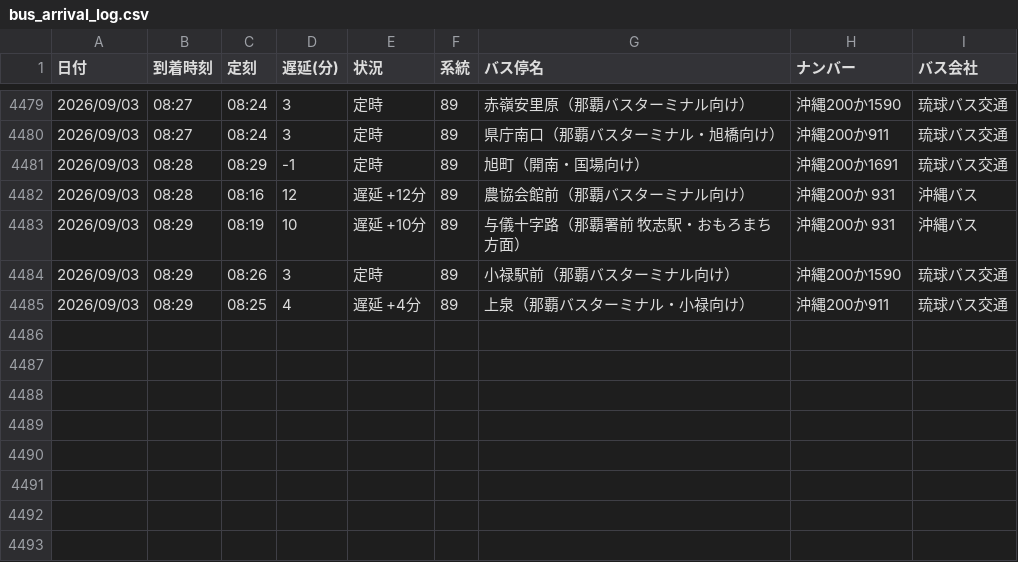
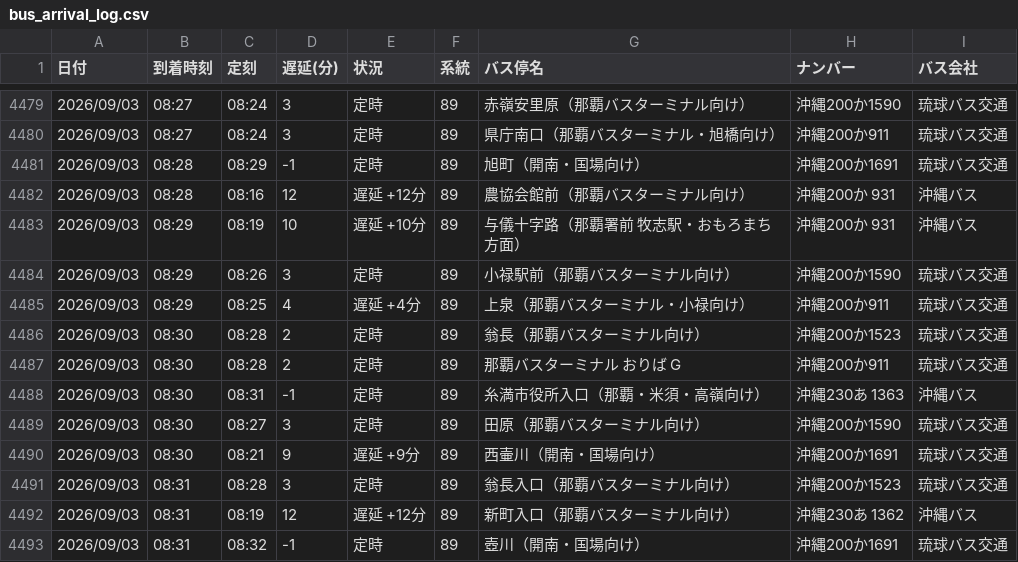
Before and after one commit to uy819/bus-tracker2, a CSV file: data/raw/89_up/bus_arrival_log.csv, drawn as a sheet; only a part is shown, gaps mark what is left out; the diff names each change by its address in the sheet, - before the commit and + after, or states it on an @@ line.

```diff
--- a/data/raw/89_up/bus_arrival_log.csv
+++ b/data/raw/89_up/bus_arrival_log.csv
+row 4486: 2026/09/03 | 08:30 | 08:28 | 2 | 定時 | 89 | 翁長（那覇バスターミナル向け） | 沖縄200か1523 | 琉球バス交通
+row 4487: 2026/09/03 | 08:30 | 08:28 | 2 | 定時 | 89 | 那覇バスターミナル おりば G | 沖縄200か911 | 琉球バス交通
+row 4488: 2026/09/03 | 08:30 | 08:31 | -1 | 定時 | 89 | 糸満市役所入口（那覇・米須・高嶺向け） | 沖縄230あ 1363 | 沖縄バス
+row 4489: 2026/09/03 | 08:30 | 08:27 | 3 | 定時 | 89 | 田原（那覇バスターミナル向け） | 沖縄200か1590 | 琉球バス交通
+row 4490: 2026/09/03 | 08:30 | 08:21 | 9 | 遅延 +9分 | 89 | 西壷川（開南・国場向け） | 沖縄200か1691 | 琉球バス交通
+row 4491: 2026/09/03 | 08:31 | 08:28 | 3 | 定時 | 89 | 翁長入口（那覇バスターミナル向け） | 沖縄200か1523 | 琉球バス交通
+row 4492: 2026/09/03 | 08:31 | 08:19 | 12 | 遅延 +12分 | 89 | 新町入口（那覇バスターミナル向け） | 沖縄230あ 1362 | 沖縄バス
+row 4493: 2026/09/03 | 08:31 | 08:32 | -1 | 定時 | 89 | 壺川（開南・国場向け） | 沖縄200か1691 | 琉球バス交通
```
Also changed, not shown: 1 other file.
